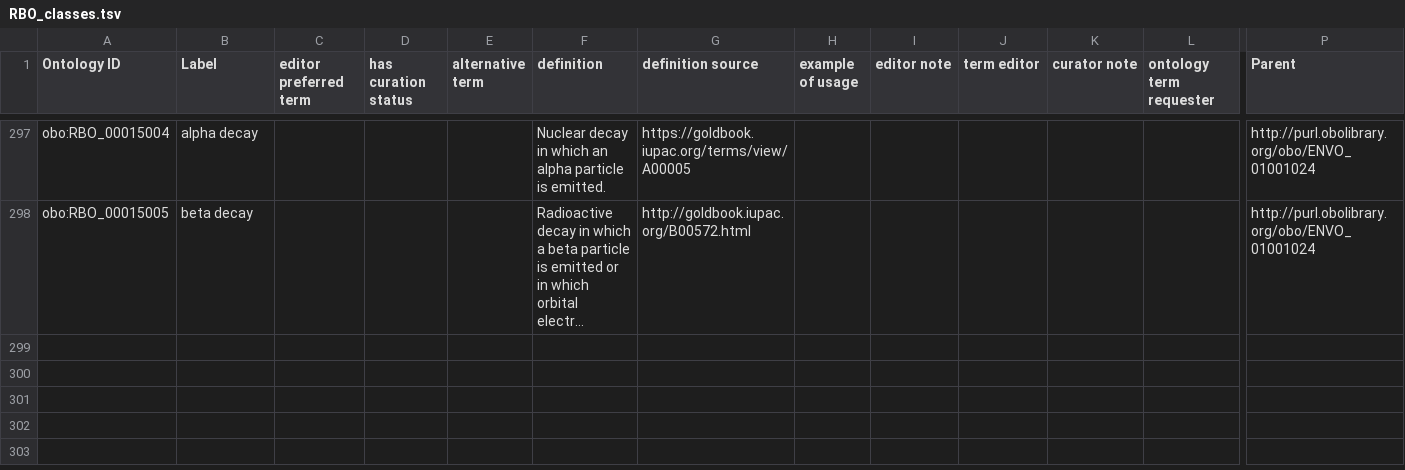
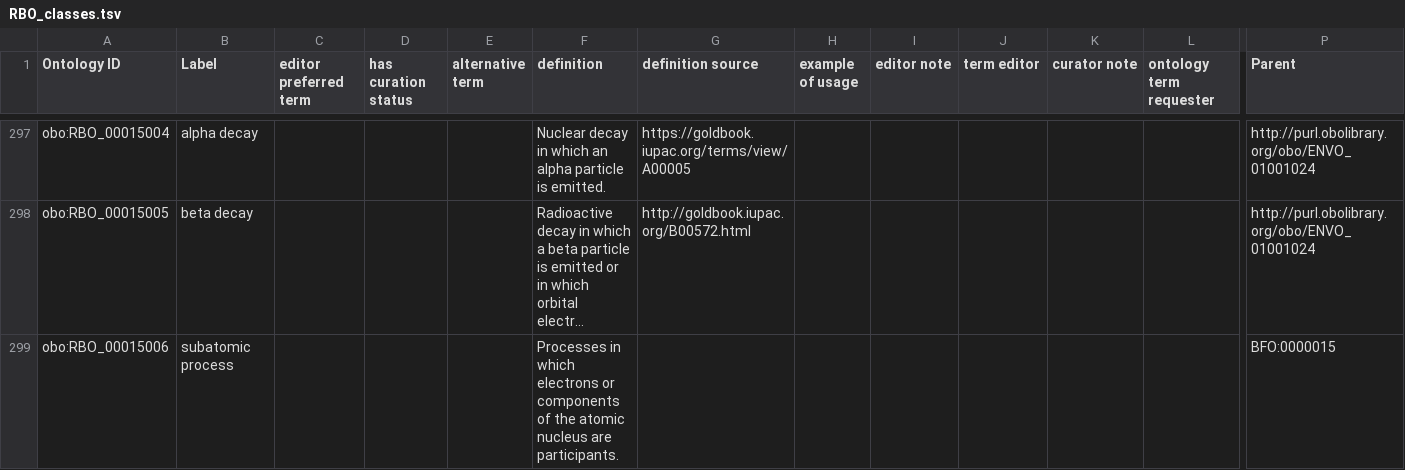
Before and after one commit to Radiobiology-Informatics-Consortium/RBO, a TSV file: src/templates/RBO_classes.tsv, drawn as a sheet; only a part is shown, gaps mark what is left out; long unchanged cells end in …; rows hold the shown columns only; the diff names each change by its address in the sheet, - before the commit and + after, or states it on an @@ line.

Commit message:
define 15006 subatomic process [#149]

```diff
--- a/src/templates/RBO_classes.tsv
+++ b/src/templates/RBO_classes.tsv
+row 299: obo:RBO_00015006 | subatomic process |  |  |  | Processes in which electrons or components of the atomic nucleus are participants. |  |  |  |  |  |  | BFO:0000015
```
